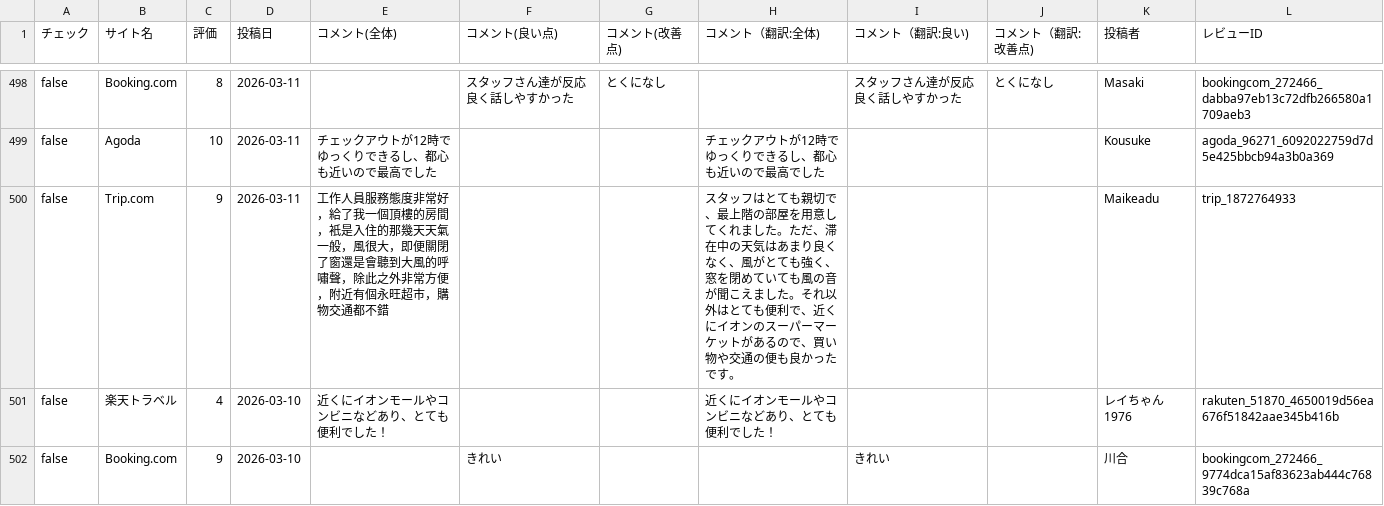
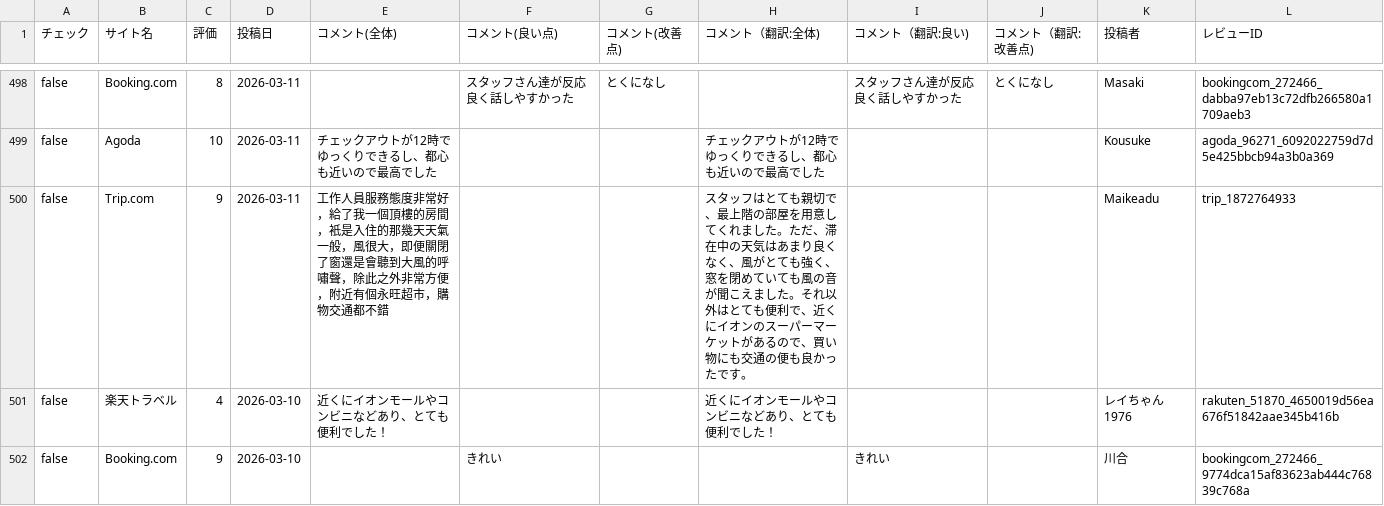
Before and after one commit to TAKAHASHIMITSUGU329/primechange-portal, a CSV file: データ/ホテル口コミデータ/hearton_data.csv, drawn as a sheet; only a part is shown, gaps mark what is left out; the diff covers the shown part only.

```diff
--- a/データ/ホテル口コミデータ/hearton_data.csv
+++ b/データ/ホテル口コミデータ/hearton_data.csv
@@ -499,3 +499,3 @@ false,Booking.com,8,2026-03-11,,スタッフさん達が反応良く話しやす
 false,Agoda,10,2026-03-11,チェックアウトが12時でゆっくりできるし、都心も近いので最高でした,,,チェックアウトが12時でゆっくりできるし、都心も近いので最高でした,,,Kousuke,agoda_96271_6092022759d7d5e425bbcb94a3b0a369
-false,Trip.com,9,2026-03-11,工作人員服務態度非常好，給了我一個頂樓的房間，衹是入住的那幾天天氣一般，風很大，即便關閉了窗還是會聽到大風的呼嘯聲，除此之外非常方便，附近有個永旺超市，購物交通都不錯,,,スタッフはとても親切で、最上階の部屋を用意してくれました。ただ、滞在中の天気はあまり良くなく、風がとても強く、窓を閉めていても風の音が聞こえました。それ以外はとても便利で、近くにイオンのスーパーマーケットがあるので、買い物や交通の便も良かったです。,,,M‍a‍i‍k‍e‍a‍d‍u,trip_1872764933
+false,Trip.com,9,2026-03-11,工作人員服務態度非常好，給了我一個頂樓的房間，衹是入住的那幾天天氣一般，風很大，即便關閉了窗還是會聽到大風的呼嘯聲，除此之外非常方便，附近有個永旺超市，購物交通都不錯,,,スタッフはとても親切で、最上階の部屋を用意してくれました。ただ、滞在中の天気はあまり良くなく、風がとても強く、窓を閉めていても風の音が聞こえました。それ以外はとても便利で、近くにイオンのスーパーマーケットがあるので、買い物にも交通の便も良かったです。,,,M‍a‍i‍k‍e‍a‍d‍u,trip_1872764933
 false,楽天トラベル,4,2026-03-10,近くにイオンモールやコンビニなどあり、とても便利でした！,,,近くにイオンモールやコンビニなどあり、とても便利でした！,,,レイちゃん1976,rakuten_51870_4650019d56ea676f51842aae345b416b
```
Also changed, not shown: 11 edited cells elsewhere in this file, データ/ホテル口コミデータ/comfort_era_higashikanda_data.csv, データ/ホテル口コミデータ/comfort_hakata_data.csv, 51 other files.
